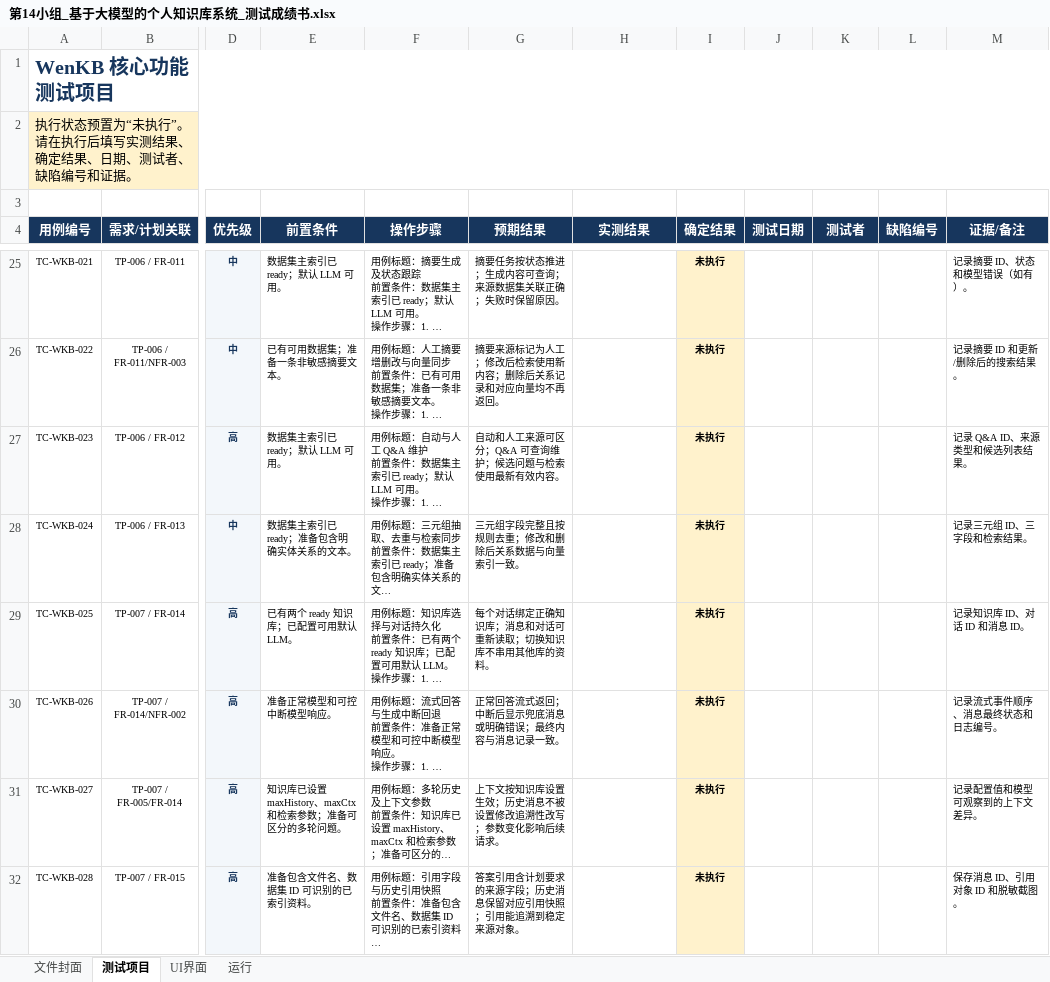
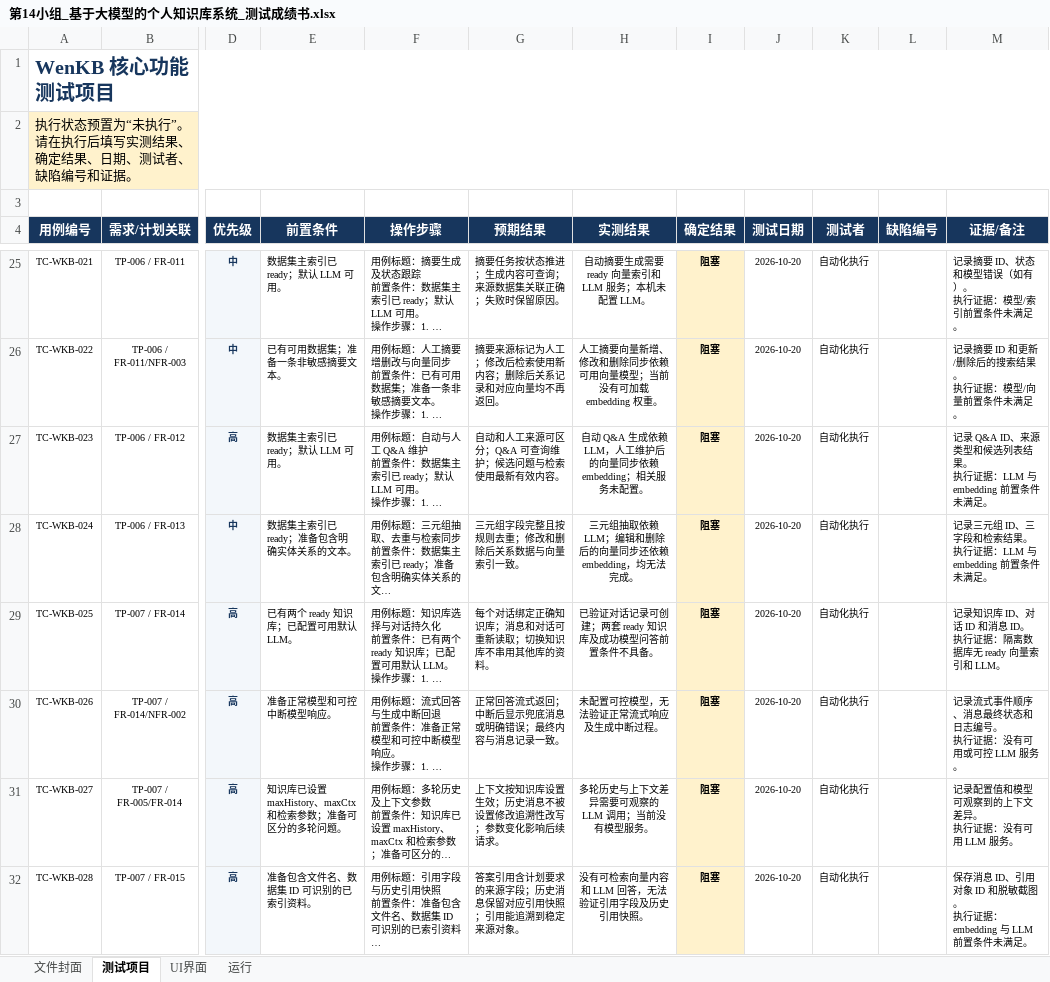
Before and after one commit to Konohayfl/WENKB, an Excel workbook: outputs/wenkb-test-book-in-progress/第14小组_基于大模型的个人知识库系统_测试成绩书.xlsx, sheet 测试项目, drawn as a sheet; only a part is shown, gaps mark what is left out; long unchanged cells end in …; values as stored, in another font and other column widths than the file's, no borders; conditional formats and table styles not drawn; ↵ is a line break in a cell; the diff covers the shown part only; the diff names each change by its address in the sheet, - before the commit and + after, or states it on an @@ line.

```diff
--- a/outputs/wenkb-test-book-in-progress/第14小组_基于大模型的个人知识库系统_测试成绩书.xlsx (sheet 测试项目)
+++ b/outputs/wenkb-test-book-in-progress/第14小组_基于大模型的个人知识库系统_测试成绩书.xlsx (sheet 测试项目)
-H25 (实测结果): (empty)
+H25 (实测结果): 自动摘要生成需要 ready 向量索引和 LLM 服务；本机未配置 LLM。
-I25:I32 (确定结果): 未执行
+I25:I32 (确定结果): 阻塞
-J25:J32 (测试日期): (empty)
+J25:J32 (测试日期): 2026-10-20
-K25:K32 (测试者): (empty)
+K25:K32 (测试者): 自动化执行
-M25 (证据/备注): 记录摘要 ID、状态和模型错误（如有）。
+M25 (证据/备注): 记录摘要 ID、状态和模型错误（如有）。 ↵ 执行证据：模型/索引前置条件未满足。
-H26 (实测结果): (empty)
+H26 (实测结果): 人工摘要向量新增、修改和删除同步依赖可用向量模型；当前没有可加载 embedding 权重。
-M26 (证据/备注): 记录摘要 ID 和更新/删除后的搜索结果。
+M26 (证据/备注): 记录摘要 ID 和更新/删除后的搜索结果。 ↵ 执行证据：模型/向量前置条件未满足。
-H27 (实测结果): (empty)
+H27 (实测结果): 自动 Q&A 生成依赖 LLM，人工维护后的向量同步依赖 embedding；相关服务未配置。
-M27 (证据/备注): 记录 Q&A ID、来源类型和候选列表结果。
+M27 (证据/备注): 记录 Q&A ID、来源类型和候选列表结果。 ↵ 执行证据：LLM 与 embedding 前置条件未满足。
-H28 (实测结果): (empty)
+H28 (实测结果): 三元组抽取依赖 LLM；编辑和删除后的向量同步还依赖 embedding，均无法完成。
-M28 (证据/备注): 记录三元组 ID、三字段和检索结果。
+M28 (证据/备注): 记录三元组 ID、三字段和检索结果。 ↵ 执行证据：LLM 与 embedding 前置条件未满足。
-H29 (实测结果): (empty)
+H29 (实测结果): 已验证对话记录可创建；两套 ready 知识库及成功模型问答前置条件不具备。
-M29 (证据/备注): 记录知识库 ID、对话 ID 和消息 ID。
+M29 (证据/备注): 记录知识库 ID、对话 ID 和消息 ID。 ↵ 执行证据：隔离数据库无 ready 向量索引和 LLM。
-H30 (实测结果): (empty)
+H30 (实测结果): 未配置可控模型，无法验证正常流式响应及生成中断过程。
-M30 (证据/备注): 记录流式事件顺序、消息最终状态和日志编号。
+M30 (证据/备注): 记录流式事件顺序、消息最终状态和日志编号。 ↵ 执行证据：没有可用或可控 LLM 服务。
-H31 (实测结果): (empty)
+H31 (实测结果): 多轮历史与上下文差异需要可观察的 LLM 调用；当前没有模型服务。
-M31 (证据/备注): 记录配置值和模型可观察到的上下文差异。
+M31 (证据/备注): 记录配置值和模型可观察到的上下文差异。 ↵ 执行证据：没有可用 LLM 服务。
-H32 (实测结果): (empty)
+H32 (实测结果): 没有可检索向量内容和 LLM 回答，无法验证引用字段及历史引用快照。
-M32 (证据/备注): 保存消息 ID、引用对象 ID 和脱敏截图。
+M32 (证据/备注): 保存消息 ID、引用对象 ID 和脱敏截图。 ↵ 执行证据：embedding 与 LLM 前置条件未满足。
```
Also changed, not shown: 208 edited cells elsewhere in this sheet, sheet 运行, sheet 文件封面, 4 other files.
